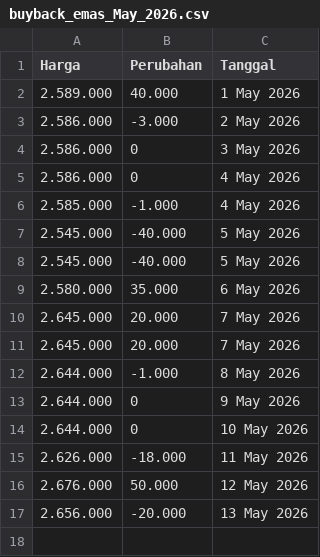
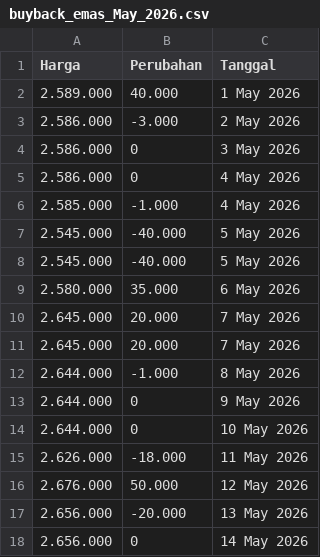
Before and after one commit to magnileat/hargaemas, a CSV file: buyback_emas_May_2026.csv, drawn as a sheet; the diff names each change by its address in the sheet, - before the commit and + after, or states it on an @@ line.

Commit message:
Update via Shortcut

```diff
--- a/buyback_emas_May_2026.csv
+++ b/buyback_emas_May_2026.csv
+row 18: 2.656.000 | 0 | 14 May 2026
```
